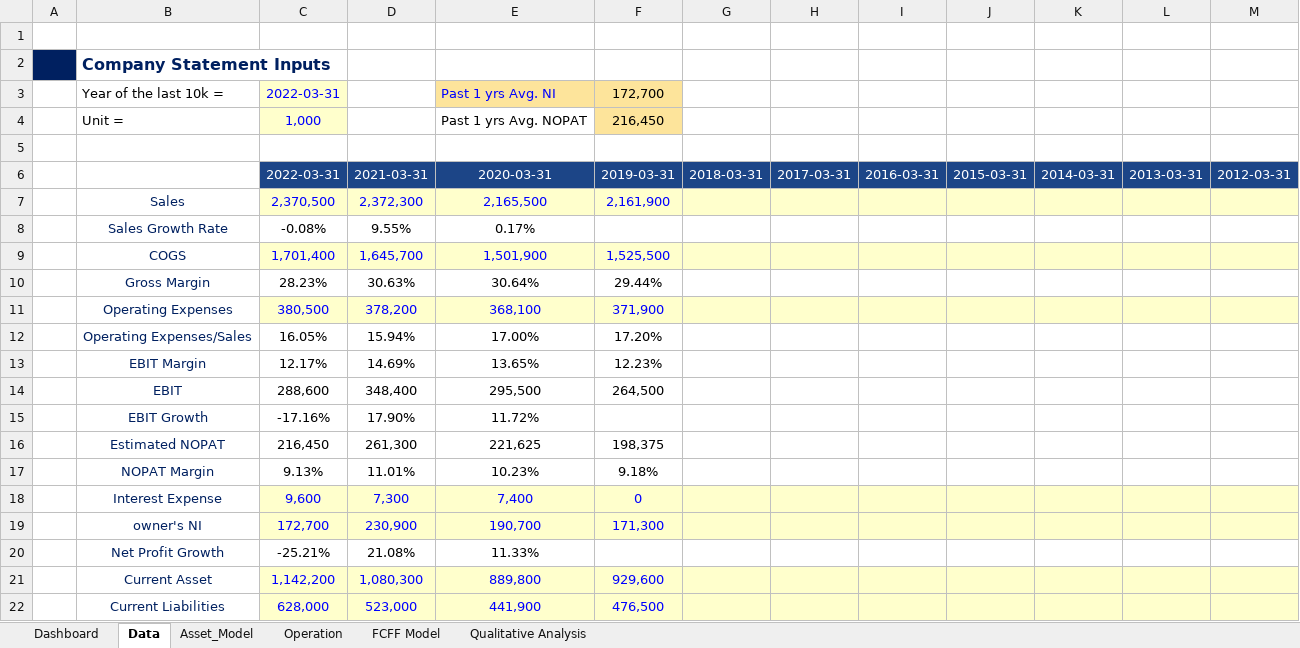
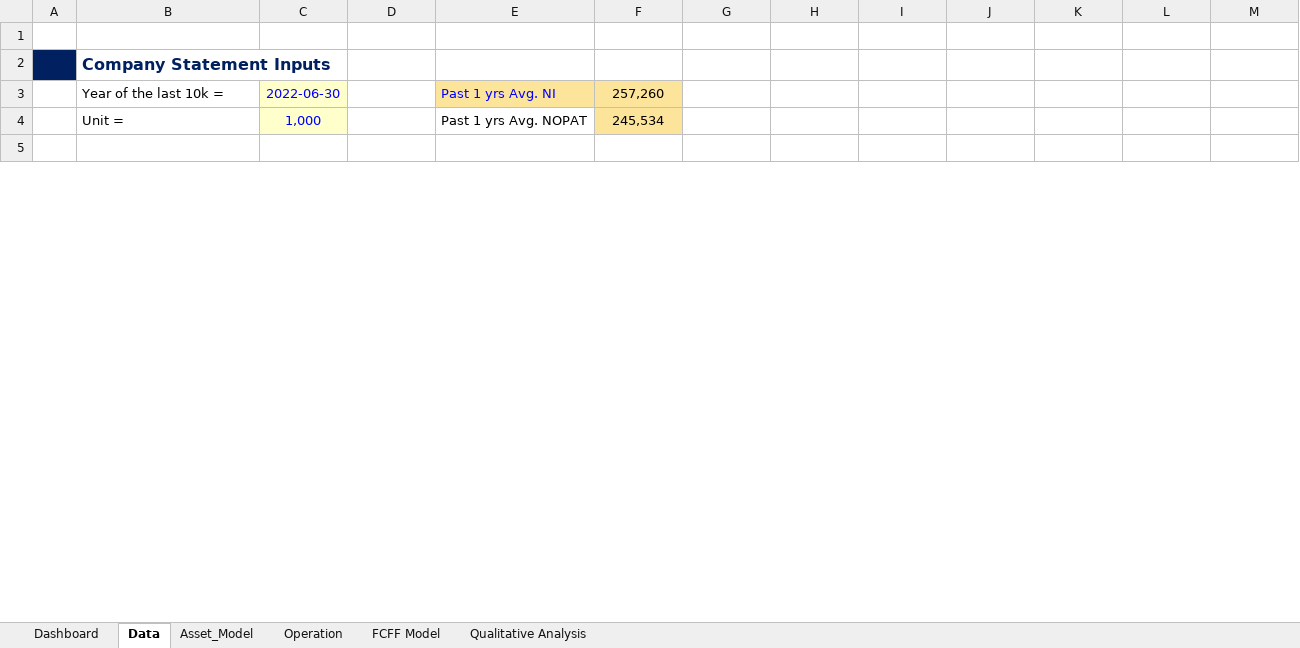
Before and after one commit to JerryChenz/Invest_Proc_v2, an Excel workbook: financial_models/Model_templates/Listed_template/Stock_Valuation.xlsx, sheet Data, drawn as a sheet; only a part is shown; values as stored, in another font and other column widths than the file's, no borders; conditional formats not drawn; removed rows and columns are numbered as before the commit, all else as after; the diff covers the shown part only; the diff names each change by its address in the sheet, - before the commit and + after, or states it on an @@ line.

Commit message:
Updated data source features

```diff
--- a/financial_models/Model_templates/Listed_template/Stock_Valuation.xlsx (sheet Data)
+++ b/financial_models/Model_templates/Listed_template/Stock_Valuation.xlsx (sheet Data)
-C3: 2022-03-31
+C3: 2022-06-30
-F3: 172,700
+F3: 257,260
-F4: 216,450
+F4: 245,534
-row 6:  |  | 2022-03-31 | 2021-03-31 | 2020-03-31 | 2019-03-31 | 2018-03-31 | 2017-03-31 | 2016-03-31 | 2015-03-31 | 2014-03-31 | 2013-03-31 | 2012-03-31
-row 7:  | Sales | 2,370,500 | 2,372,300 | 2,165,500 | 2,161,900
-row 8:  | Sales Growth Rate | -0.08% | 9.55% | 0.17%
-row 9:  | COGS | 1,701,400 | 1,645,700 | 1,501,900 | 1,525,500
-row 10:  | Gross Margin | 28.23% | 30.63% | 30.64% | 29.44%
-row 11:  | Operating Expenses | 380,500 | 378,200 | 368,100 | 371,900
-row 12:  | Operating Expenses/Sales | 16.05% | 15.94% | 17.00% | 17.20%
-row 13:  | EBIT Margin | 12.17% | 14.69% | 13.65% | 12.23%
-row 14:  | EBIT | 288,600 | 348,400 | 295,500 | 264,500
-row 15:  | EBIT Growth | -17.16% | 17.90% | 11.72%
-row 16:  | Estimated NOPAT | 216,450 | 261,300 | 221,625 | 198,375
-row 17:  | NOPAT Margin | 9.13% | 11.01% | 10.23% | 9.18%
-row 18:  | Interest Expense | 9,600 | 7,300 | 7,400 | 0
-row 19:  | owner's NI | 172,700 | 230,900 | 190,700 | 171,300
-row 20:  | Net Profit Growth | -25.21% | 21.08% | 11.33%
-row 21:  | Current Asset | 1,142,200 | 1,080,300 | 889,800 | 929,600
-row 22:  | Current Liabilities | 628,000 | 523,000 | 441,900 | 476,500
```
Also changed, not shown: 41 added rows, 45 removed rows, 1 edited cell and cell formats elsewhere in this sheet, sheet Qualitative Analysis, sheet Operation, sheet FCFF Model, sheet Dashboard, sheet Asset_Model, formulas that keep their value, hidden cells, financial_models/Opportunities/Monitor/Monitor.xlsx, 2 other files.
